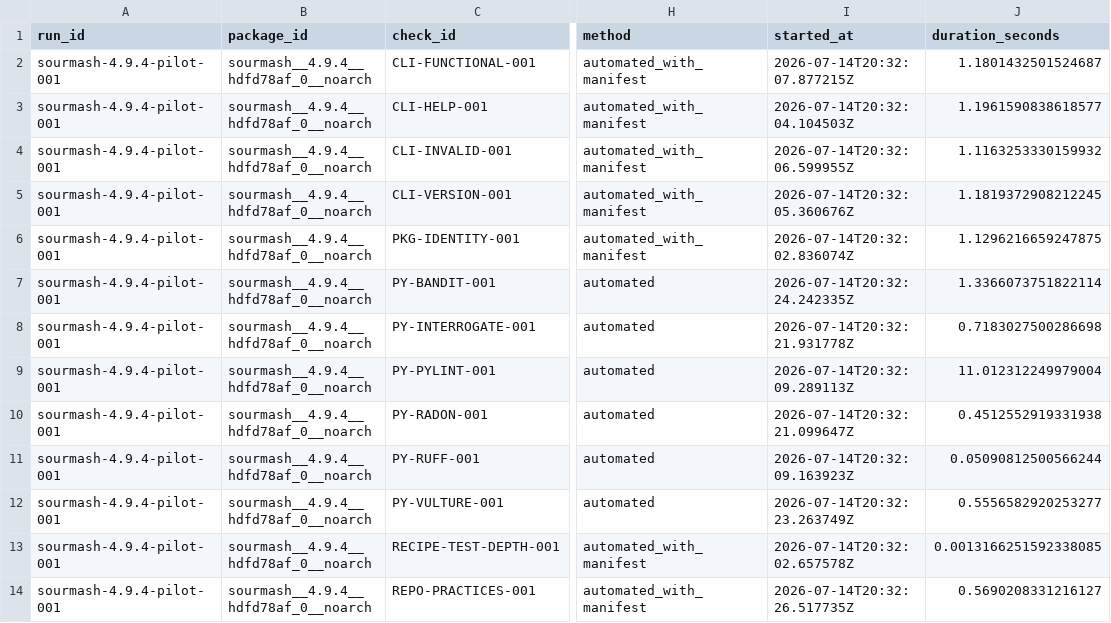
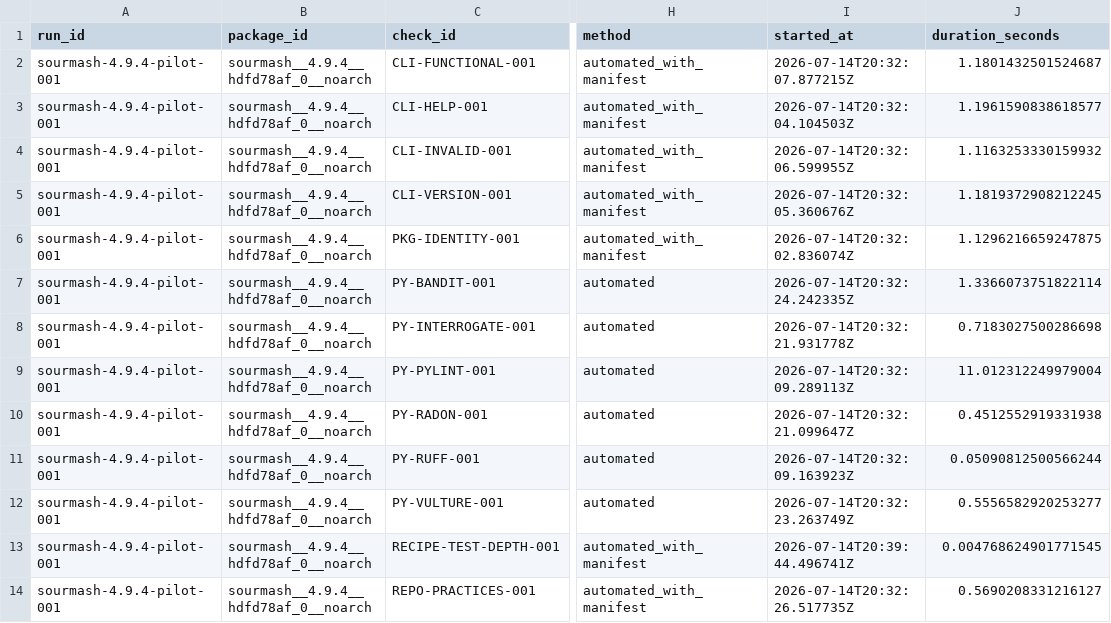
Before and after one commit to happykhan/seebot, a CSV file: results/sourmash-4.9.4-pilot-001/checks.csv, drawn as a sheet; only a part is shown, gaps mark what is left out; the diff names each change by its address in the sheet, - before the commit and + after, or states it on an @@ line.

```diff
--- a/results/sourmash-4.9.4-pilot-001/checks.csv
+++ b/results/sourmash-4.9.4-pilot-001/checks.csv
-I13 (started_at): 2026-07-14T20:32:02.657578Z
+I13 (started_at): 2026-07-14T20:39:44.496741Z
-J13 (duration_seconds): 0.0013166251592338085
+J13 (duration_seconds): 0.004768624901771545
```
Also changed, not shown: results/cutadapt-5.2-pilot-001/checks.csv, results/global/check-results.csv, 9 other files.
